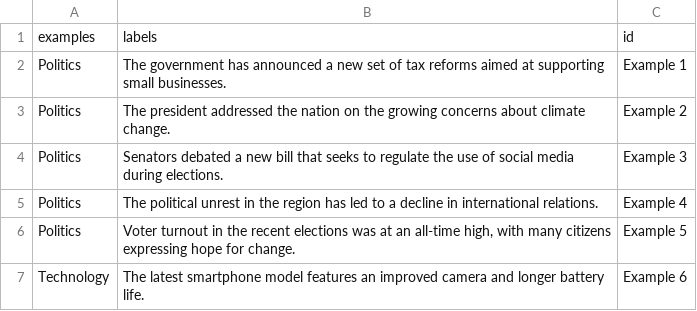
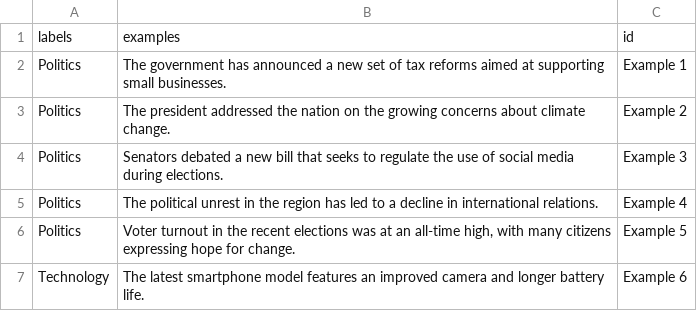
Before and after one commit to marcin119a/ai-workshop, a CSV file: news_articles_classification_with_examples (1).csv, drawn as a sheet; only a part is shown.

Commit message:
Update news_articles_classification_with_examples (1).csv

```diff
--- a/news_articles_classification_with_examples (1).csv
+++ b/news_articles_classification_with_examples (1).csv
@@ -1,2 +1,2 @@
-examples,labels,id
+labels,examples,id
 Politics,The government has announced a new set of tax reforms aimed at supporting small businesses.,Example 1
```
